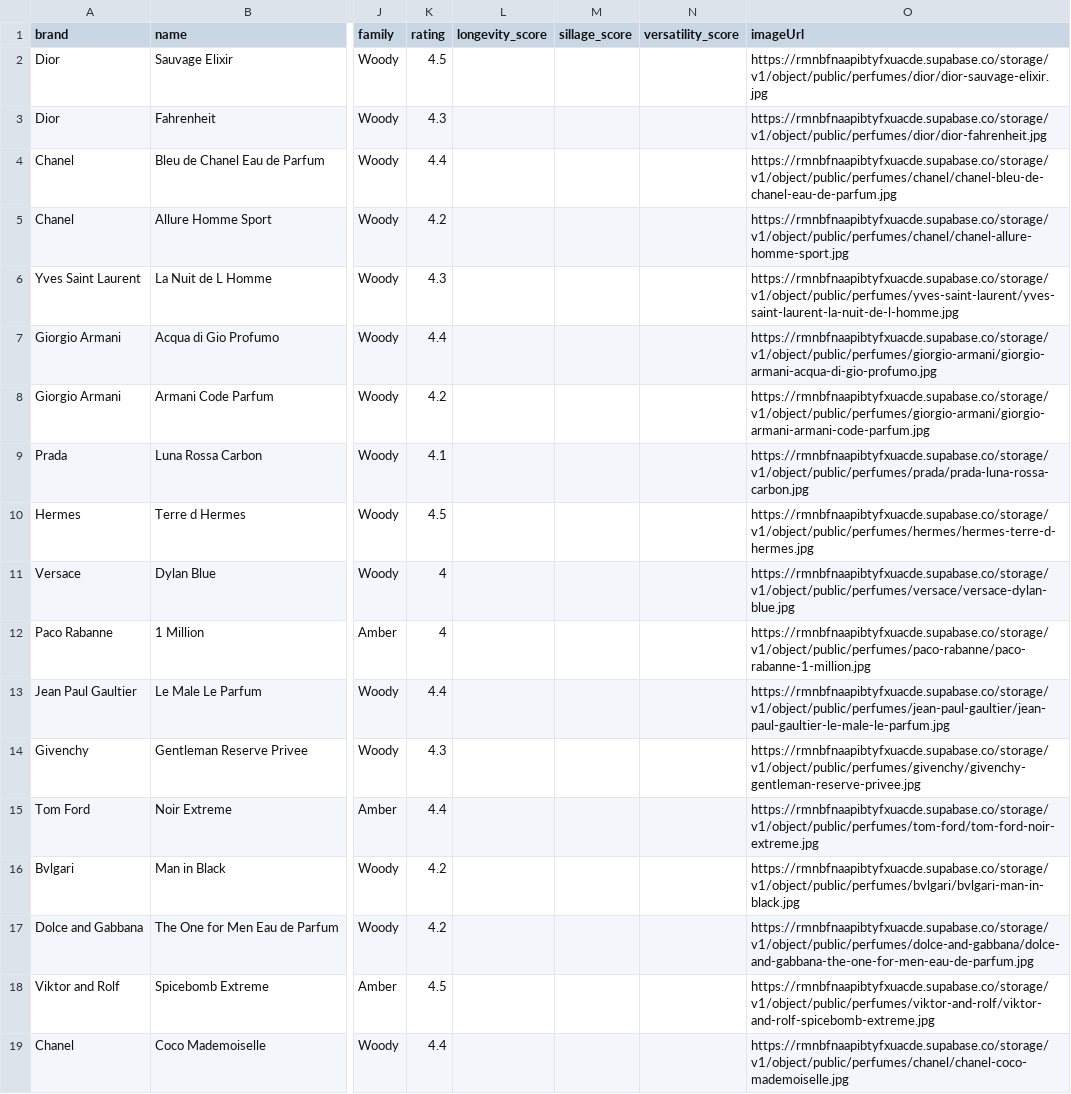
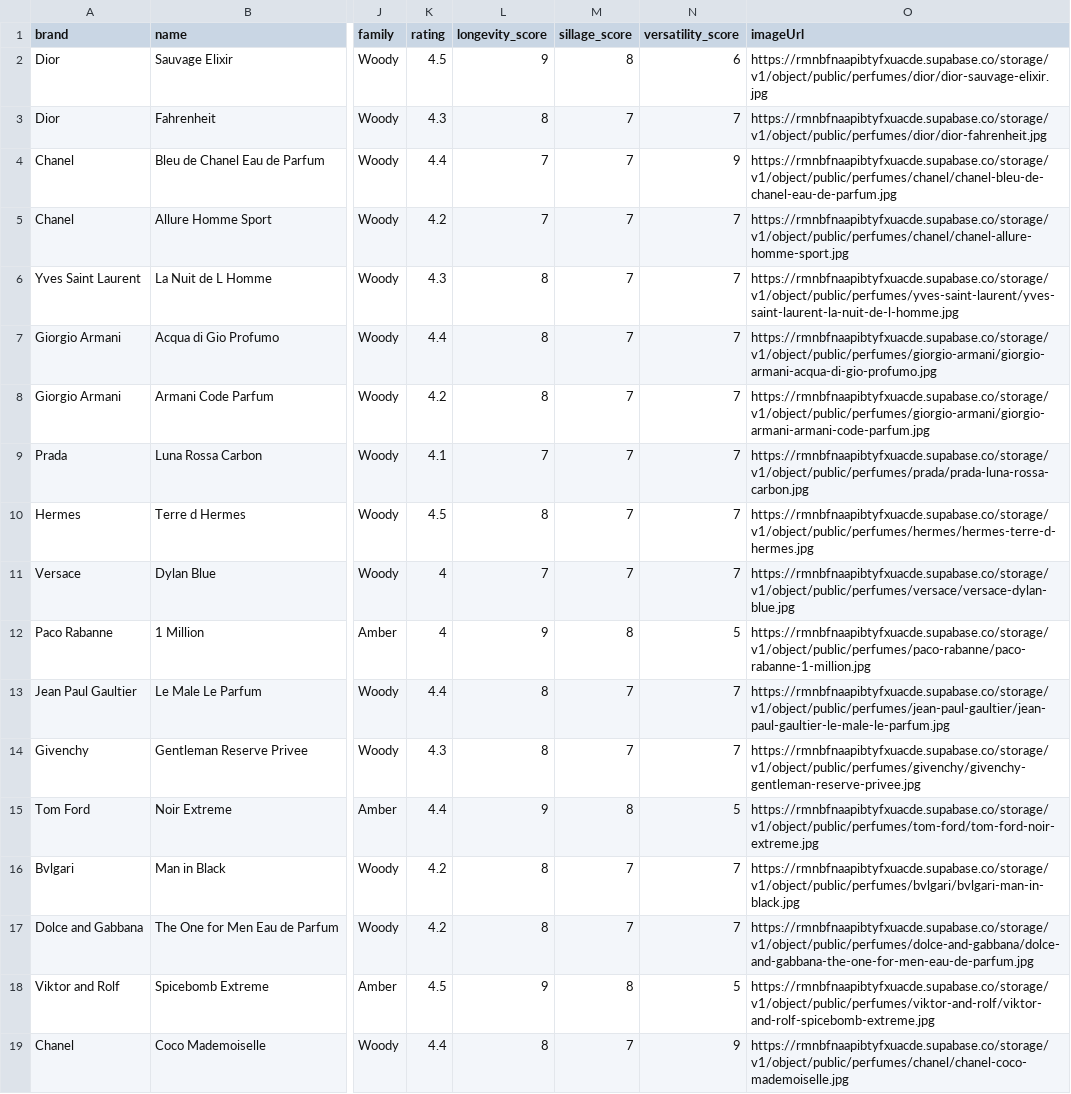
Before and after one commit to ozzirr/odora-engine, a CSV file: data/generated/verified/perfumes.enriched.csv, drawn as a sheet; only a part is shown, gaps mark what is left out; the diff covers the shown part only; the diff names each change by its address in the sheet, - before the commit and + after, or states it on an @@ line.

```diff
--- a/data/generated/verified/perfumes.enriched.csv
+++ b/data/generated/verified/perfumes.enriched.csv
-L2 (longevity_score): (empty)
+L2 (longevity_score): 9
-M2 (sillage_score): (empty)
+M2 (sillage_score): 8
-N2 (versatility_score): (empty)
+N2 (versatility_score): 6
-L3 (longevity_score): (empty)
+L3 (longevity_score): 8
-M3:M11 (sillage_score): (empty)
+M3:M11 (sillage_score): 7
-N3 (versatility_score): (empty)
+N3 (versatility_score): 7
-L4:L5 (longevity_score): (empty)
+L4:L5 (longevity_score): 7
-N4 (versatility_score): (empty)
+N4 (versatility_score): 9
-N5:N11 (versatility_score): (empty)
+N5:N11 (versatility_score): 7
-L6:L8 (longevity_score): (empty)
+L6:L8 (longevity_score): 8
-L9 (longevity_score): (empty)
+L9 (longevity_score): 7
-L10 (longevity_score): (empty)
+L10 (longevity_score): 8
-L11 (longevity_score): (empty)
+L11 (longevity_score): 7
-L12 (longevity_score): (empty)
+L12 (longevity_score): 9
-M12 (sillage_score): (empty)
+M12 (sillage_score): 8
-N12 (versatility_score): (empty)
+N12 (versatility_score): 5
-L13:L14 (longevity_score): (empty)
+L13:L14 (longevity_score): 8
-M13:M14 (sillage_score): (empty)
+M13:M14 (sillage_score): 7
-N13:N14 (versatility_score): (empty)
+N13:N14 (versatility_score): 7
-L15 (longevity_score): (empty)
+L15 (longevity_score): 9
-M15 (sillage_score): (empty)
+M15 (sillage_score): 8
-N15 (versatility_score): (empty)
+N15 (versatility_score): 5
-L16:L17 (longevity_score): (empty)
+L16:L17 (longevity_score): 8
-M16:M17 (sillage_score): (empty)
+M16:M17 (sillage_score): 7
-N16:N17 (versatility_score): (empty)
+N16:N17 (versatility_score): 7
-L18 (longevity_score): (empty)
+L18 (longevity_score): 9
-M18 (sillage_score): (empty)
+M18 (sillage_score): 8
-N18 (versatility_score): (empty)
+N18 (versatility_score): 5
-L19 (longevity_score): (empty)
+L19 (longevity_score): 8
-M19 (sillage_score): (empty)
+M19 (sillage_score): 7
-N19 (versatility_score): (empty)
+N19 (versatility_score): 9
```
Also changed, not shown: 96 edited cells elsewhere in this file, 23 other files.
